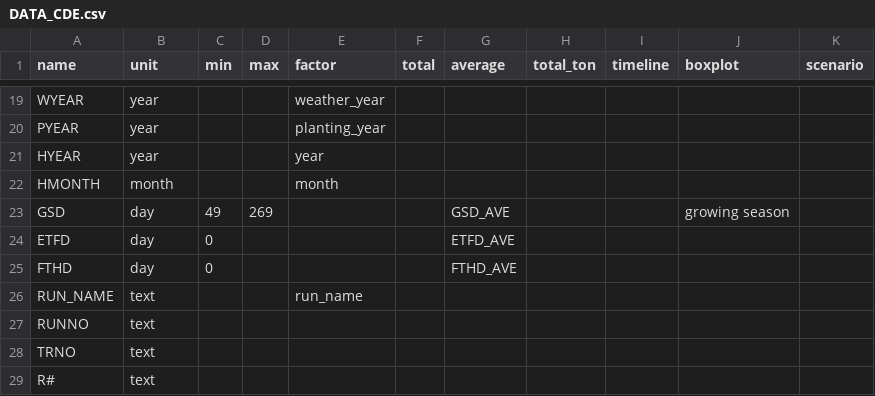
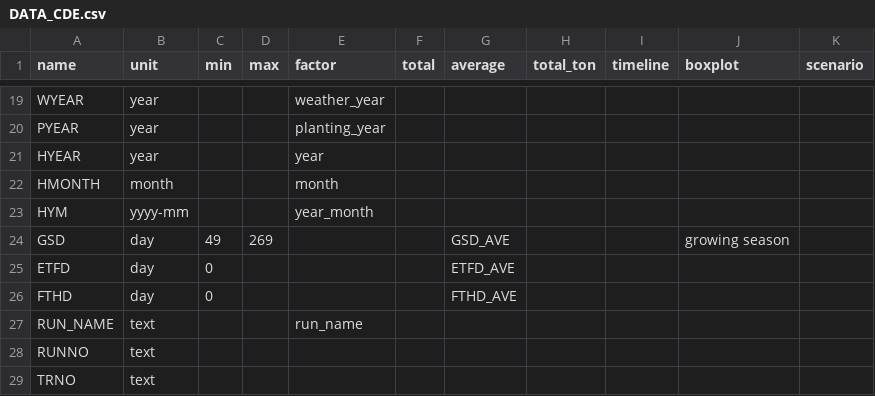
Before and after one commit to DSSAT/supermaas-aggregate-pythia-outputs, a CSV file: DATA_CDE.csv, drawn as a sheet; only a part is shown, gaps mark what is left out; the shorter side is filled out with more unchanged rows.

```diff
--- a/DATA_CDE.csv
+++ b/DATA_CDE.csv
@@ -22,2 +22,3 @@ HYEAR,year,,,year,,,,,,
 HMONTH,month,,,month,,,,,,
+HYM,yyyy-mm,,,year_month,,,,,,
 GSD,day,49,269,,,GSD_AVE,,,growing season,
```
Also changed, not shown: 3 other files.
